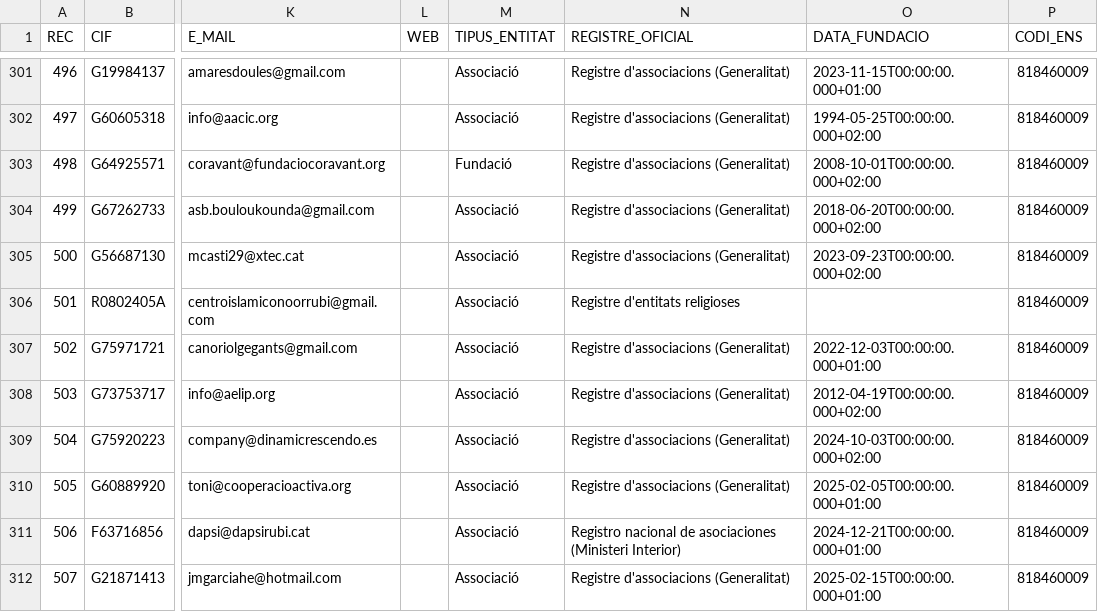
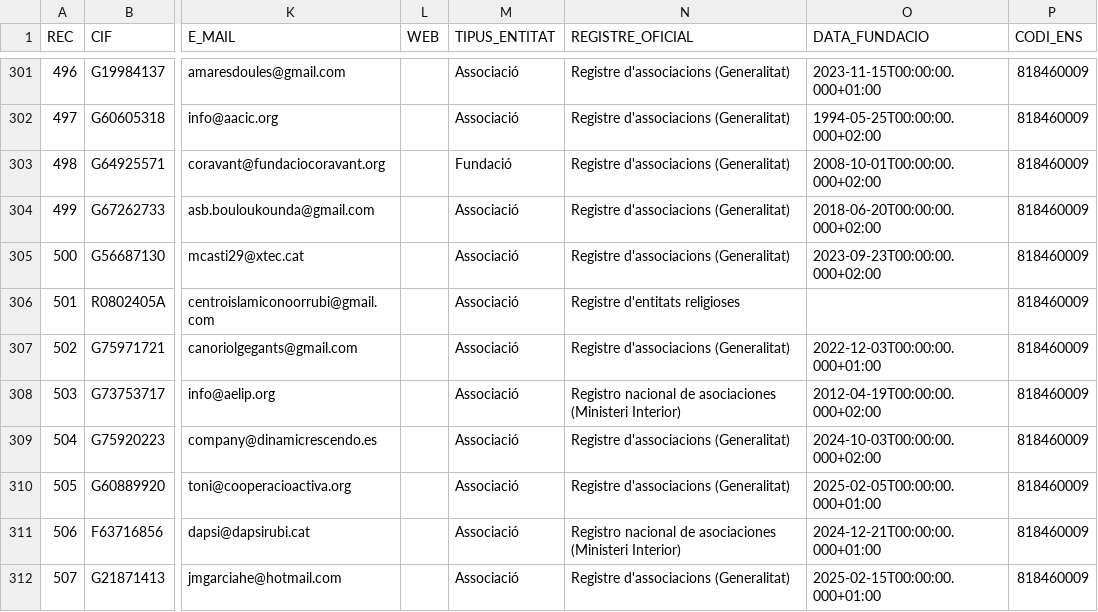
Before and after one commit to ajrubi/opendata, a CSV file: datasets/csv/societat_benestar_entitats.csv, drawn as a sheet; only a part is shown, gaps mark what is left out; the diff names each change by its address in the sheet, - before the commit and + after, or states it on an @@ line.

Commit message:
Pujada dels datasets en data 09-06-2025

```diff
--- a/datasets/csv/societat_benestar_entitats.csv
+++ b/datasets/csv/societat_benestar_entitats.csv
-N308 (REGISTRE_OFICIAL): Registre d'associacions (Generalitat)
+N308 (REGISTRE_OFICIAL): Registro nacional de asociaciones (Ministeri Interior)
```
Also changed, not shown: datasets/csv/energia_consum_aigua_2016.csv, datasets/csv/energia_consum_aigua_2017.csv, 24 other files.
